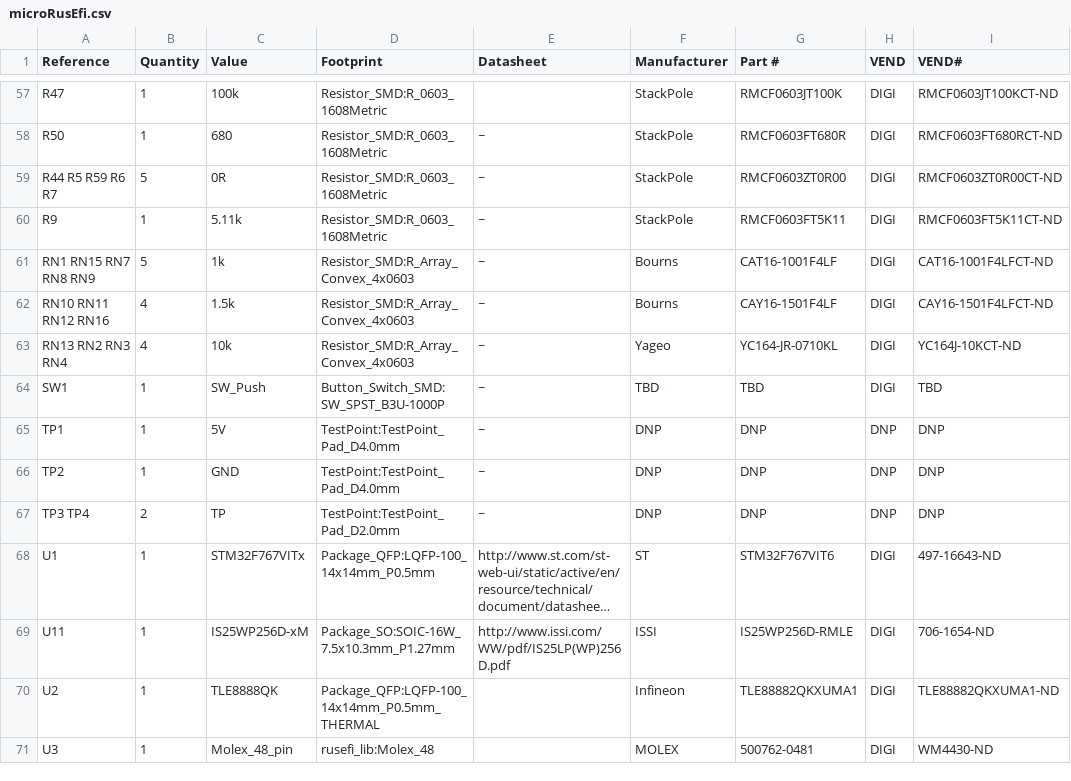
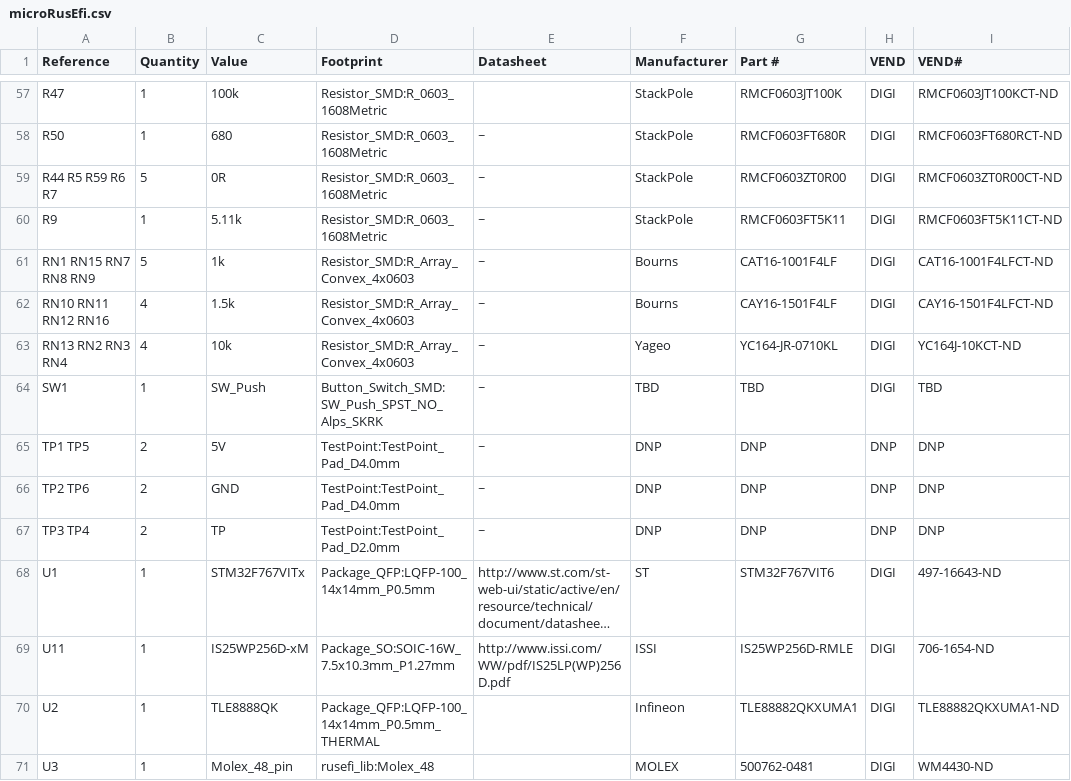
Before and after one commit to rusefi/hw_microRusEfi, a CSV file: microRusEfi.csv, drawn as a sheet; only a part is shown, gaps mark what is left out; long unchanged cells end in …; the diff names each change by its address in the sheet, - before the commit and + after, or states it on an @@ line.

```diff
--- a/microRusEfi.csv
+++ b/microRusEfi.csv
-D64 (Footprint): Button_Switch_SMD:SW_SPST_B3U-1000P
+D64 (Footprint): Button_Switch_SMD:SW_Push_SPST_NO_Alps_SKRK
-A65 (Reference): TP1
+A65 (Reference): TP1 TP5
-B65:B66 (Quantity): 1
+B65:B66 (Quantity): 2
-A66 (Reference): TP2
+A66 (Reference): TP2 TP6
```
Also changed, not shown: microRusEfi_by-ref.csv, 1 other file.
